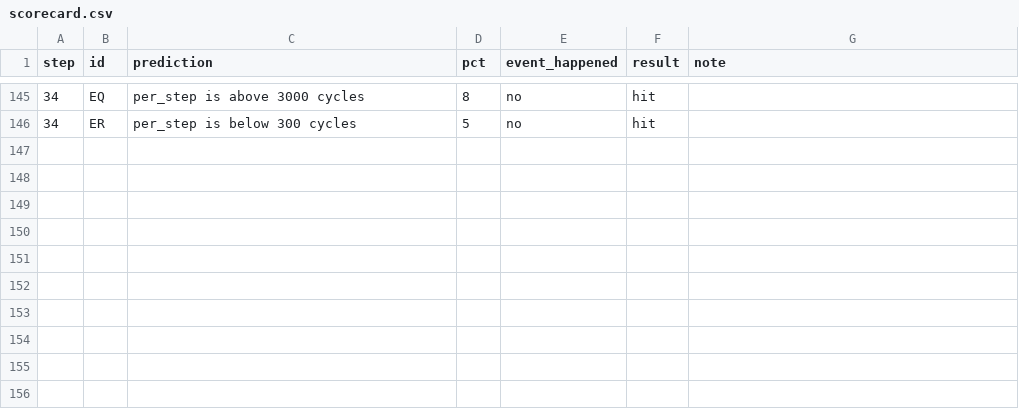
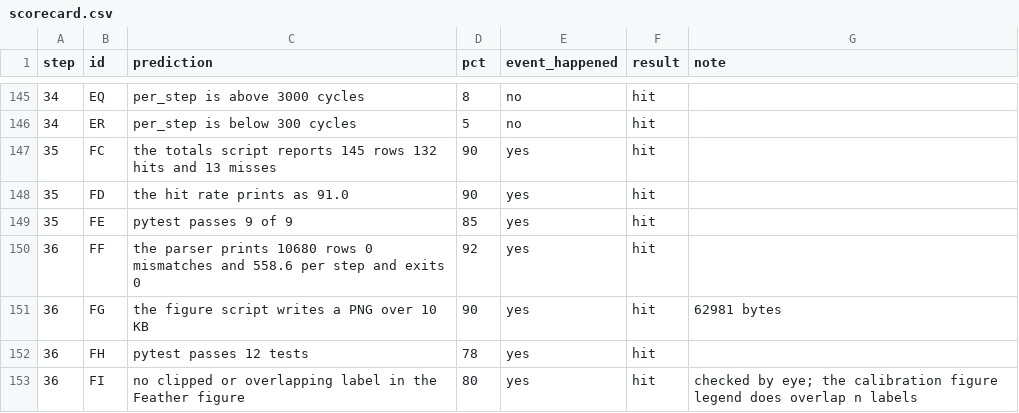
Before and after one commit to baliyu/rust-pid-core, a CSV file: docs/scorecard.csv, drawn as a sheet; only a part is shown, gaps mark what is left out.

```diff
--- a/docs/scorecard.csv
+++ b/docs/scorecard.csv
@@ -146 +146,8 @@ step,id,prediction,pct,event_happened,result,note
 34,ER,per_step is below 300 cycles,5,no,hit,
+35,FC,the totals script reports 145 rows 132 hits and 13 misses,90,yes,hit,
+35,FD,the hit rate prints as 91.0,90,yes,hit,
+35,FE,pytest passes 9 of 9,85,yes,hit,
+36,FF,the parser prints 10680 rows 0 mismatches and 558.6 per step and exits 0,92,yes,hit,
+36,FG,the figure script writes a PNG over 10 KB,90,yes,hit,62981 bytes
+36,FH,pytest passes 12 tests,78,yes,hit,
+36,FI,no clipped or overlapping label in the Feather figure,80,yes,hit,checked by eye; the calibration figure legend does overlap n labels
```
Also changed, not shown: 5 other files.
